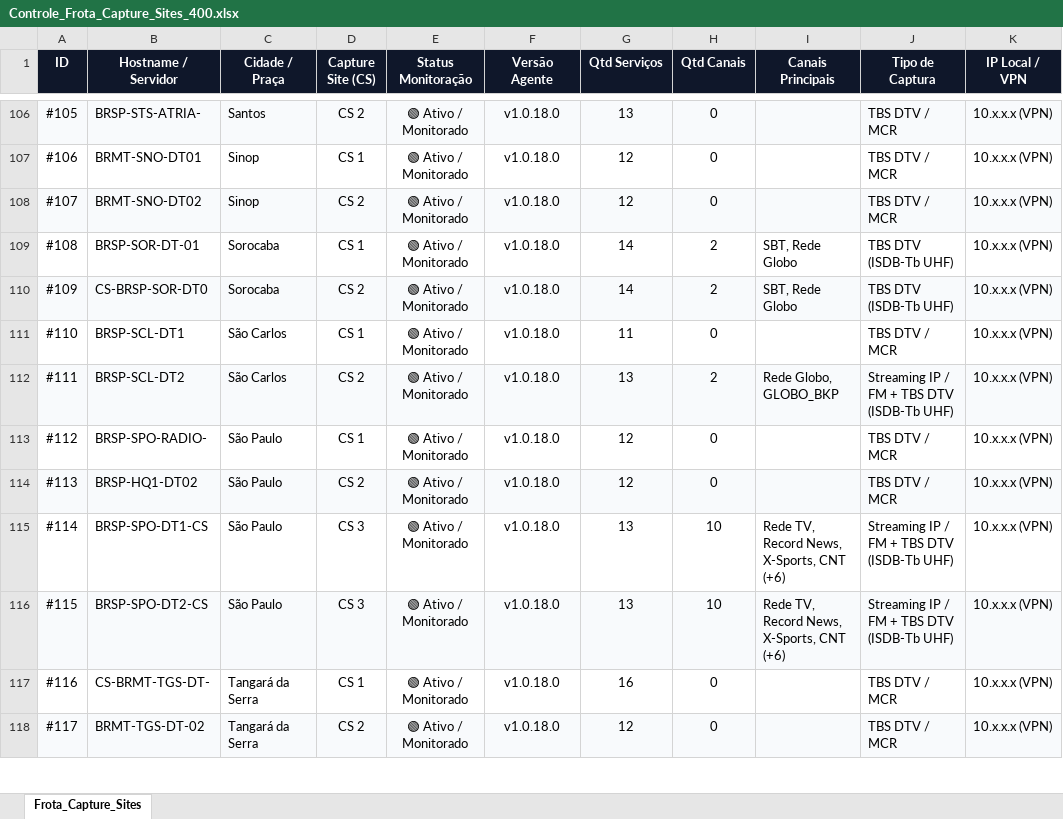
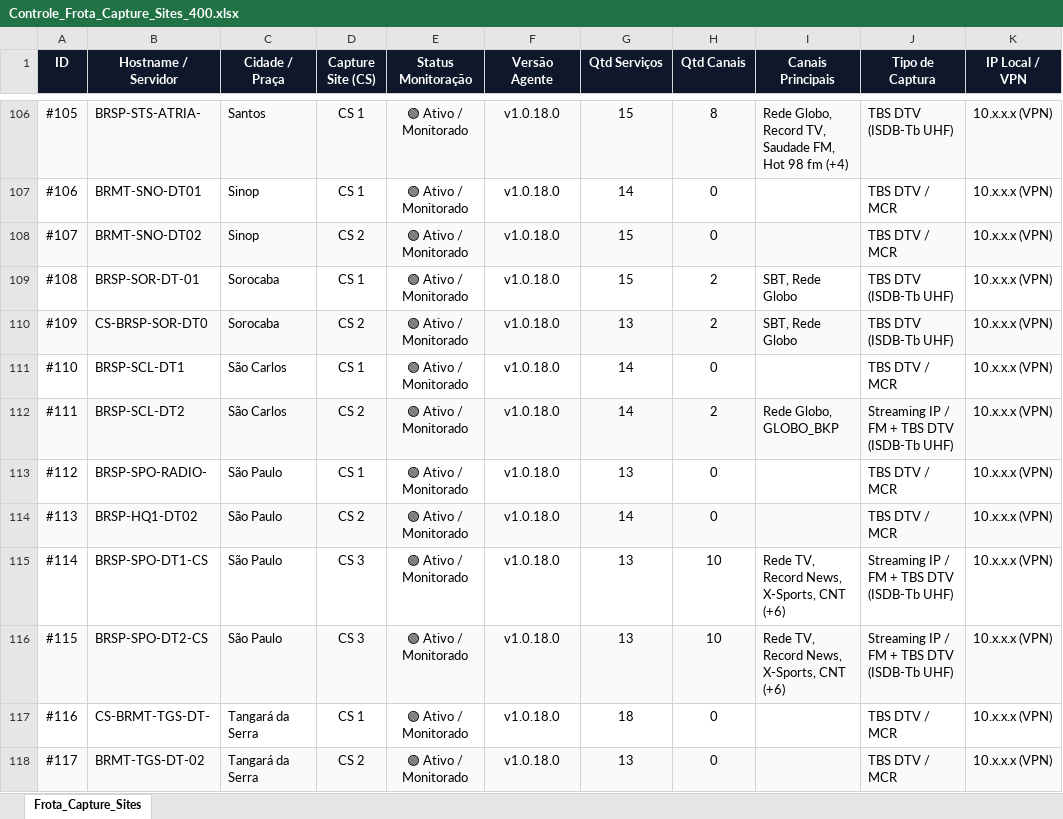
Before and after one commit to CleberSGoncalves/Monitor_Servicos, an Excel workbook: dashboard/Controle_Frota_Capture_Sites_400.xlsx, sheet Frota_Capture_Sites, drawn as a sheet; only a part is shown, gaps mark what is left out; values as stored, in another font and other column widths than the file's, no borders; the diff covers the shown part only; the diff names each change by its address in the sheet, - before the commit and + after, or states it on an @@ line.

```diff
--- a/dashboard/Controle_Frota_Capture_Sites_400.xlsx (sheet Frota_Capture_Sites)
+++ b/dashboard/Controle_Frota_Capture_Sites_400.xlsx (sheet Frota_Capture_Sites)
-D106 (Capture Site (CS)): CS 2
+D106 (Capture Site (CS)): CS 1
-G106 (Qtd Serviços): 13
+G106 (Qtd Serviços): 15
-H106 (Qtd Canais): 0
+H106 (Qtd Canais): 8
-I106 (Canais Principais): (empty)
+I106 (Canais Principais): Rede Globo, Record TV, Saudade FM, Hot 98 fm (+4)
-J106 (Tipo de Captura): TBS DTV / MCR
+J106 (Tipo de Captura): TBS DTV (ISDB-Tb UHF)
-G107 (Qtd Serviços): 12
+G107 (Qtd Serviços): 14
-G108 (Qtd Serviços): 12
+G108 (Qtd Serviços): 15
-G109 (Qtd Serviços): 14
+G109 (Qtd Serviços): 15
-G110 (Qtd Serviços): 14
+G110 (Qtd Serviços): 13
-G111 (Qtd Serviços): 11
+G111 (Qtd Serviços): 14
-G112 (Qtd Serviços): 13
+G112 (Qtd Serviços): 14
-G113 (Qtd Serviços): 12
+G113 (Qtd Serviços): 13
-G114 (Qtd Serviços): 12
+G114 (Qtd Serviços): 14
-G117 (Qtd Serviços): 16
+G117 (Qtd Serviços): 18
-G118 (Qtd Serviços): 12
+G118 (Qtd Serviços): 13
```
Also changed, not shown: 129 edited cells elsewhere in this sheet, Controle_Frota_Capture_Sites_400.xlsx, 5 other files.
